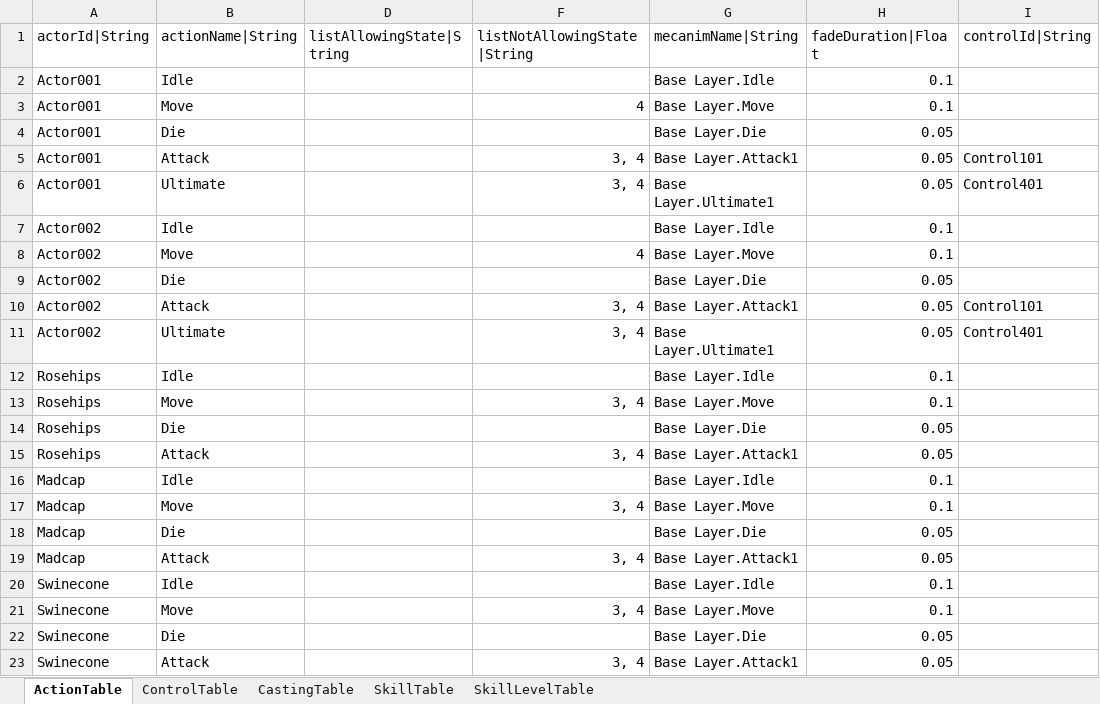
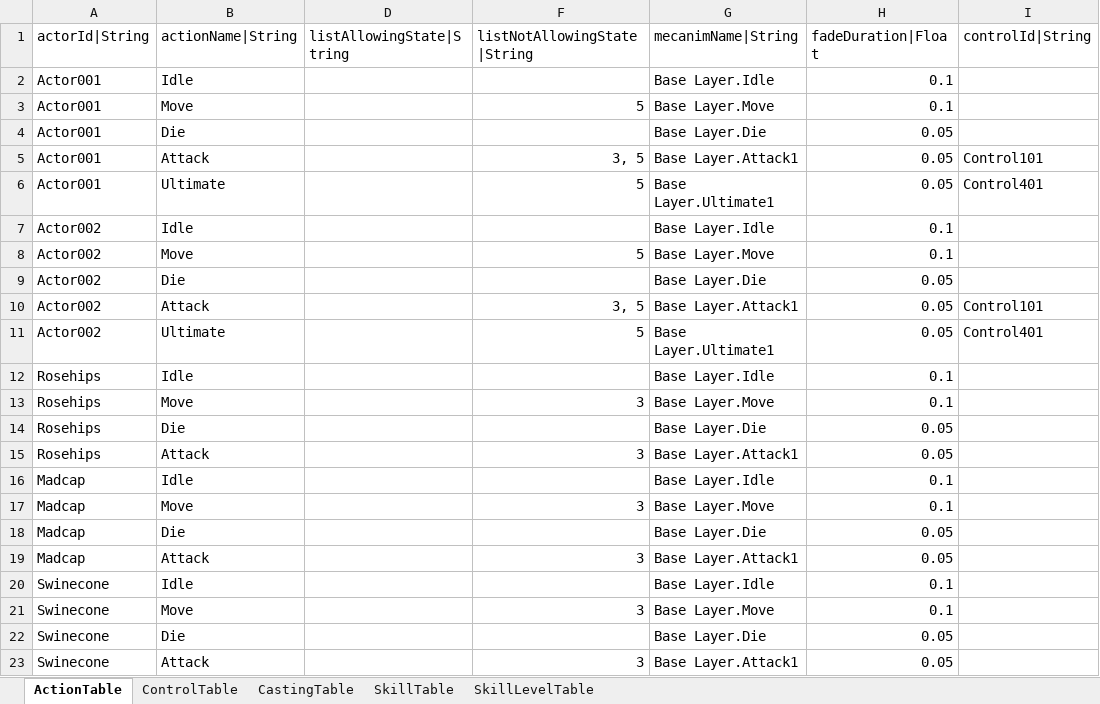
Before and after one commit to hayannal/ProjectNoname, an Excel workbook: Excel/작업Action.xlsx, sheet ActionTable, drawn as a sheet; only a part is shown; values as stored, in another font and other column widths than the file's, no borders; the diff names each change by its address in the sheet, - before the commit and + after, or states it on an @@ line.

```diff
--- a/Excel/작업Action.xlsx (sheet ActionTable)
+++ b/Excel/작업Action.xlsx (sheet ActionTable)
-F3 (listNotAllowingState|String): 4
+F3 (listNotAllowingState|String): 5
-F5 (listNotAllowingState|String): 3, 4
+F5 (listNotAllowingState|String): 3, 5
-F6 (listNotAllowingState|String): 3, 4
+F6 (listNotAllowingState|String): 5
-F8 (listNotAllowingState|String): 4
+F8 (listNotAllowingState|String): 5
-F10 (listNotAllowingState|String): 3, 4
+F10 (listNotAllowingState|String): 3, 5
-F11 (listNotAllowingState|String): 3, 4
+F11 (listNotAllowingState|String): 5
-F13 (listNotAllowingState|String): 3, 4
+F13 (listNotAllowingState|String): 3
-F15 (listNotAllowingState|String): 3, 4
+F15 (listNotAllowingState|String): 3
-F17 (listNotAllowingState|String): 3, 4
+F17 (listNotAllowingState|String): 3
-F19 (listNotAllowingState|String): 3, 4
+F19 (listNotAllowingState|String): 3
-F21 (listNotAllowingState|String): 3, 4
+F21 (listNotAllowingState|String): 3
-F23 (listNotAllowingState|String): 3, 4
+F23 (listNotAllowingState|String): 3
```
Also changed, not shown: hidden cells, Excel/Action.xlsx, 1 other file.
